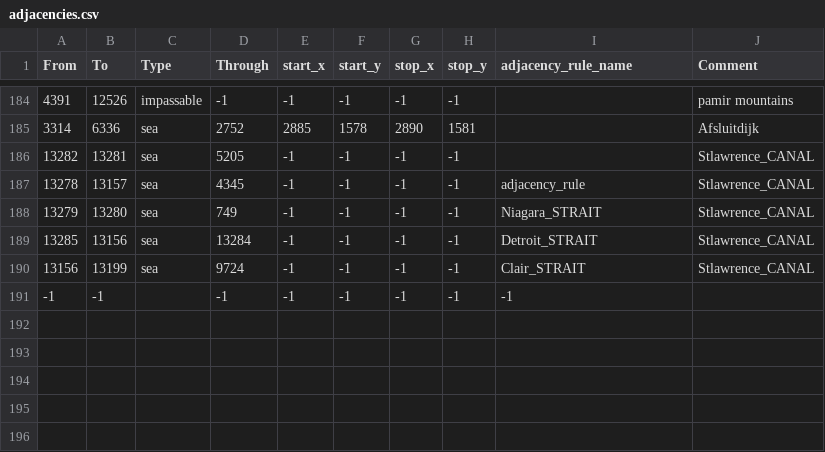
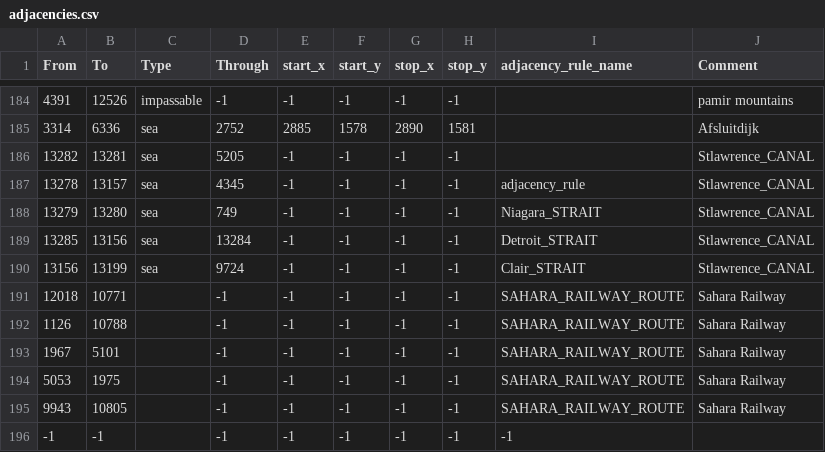
Before and after one commit to SSW-development-team/SSW_mod, a CSV file: map/adjacencies.csv, drawn as a sheet; only a part is shown, gaps mark what is left out.

```diff
--- a/map/adjacencies.csv
+++ b/map/adjacencies.csv
@@ -190,2 +190,7 @@ From;To;Type;Through;start_x;start_y;stop_x;stop_y;adjacency_rule_name;Comment
 13156;13199;sea;9724;-1;-1;-1;-1;Clair_STRAIT;Stlawrence_CANAL
+12018;10771;;-1;-1;-1;-1;-1;SAHARA_RAILWAY_ROUTE;Sahara Railway
+1126;10788;;-1;-1;-1;-1;-1;SAHARA_RAILWAY_ROUTE;Sahara Railway
+1967;5101;;-1;-1;-1;-1;-1;SAHARA_RAILWAY_ROUTE;Sahara Railway
+5053;1975;;-1;-1;-1;-1;-1;SAHARA_RAILWAY_ROUTE;Sahara Railway
+9943;10805;;-1;-1;-1;-1;-1;SAHARA_RAILWAY_ROUTE;Sahara Railway
 -1;-1;;-1;-1;-1;-1;-1;-1
```
Also changed, not shown: 52 other files.
